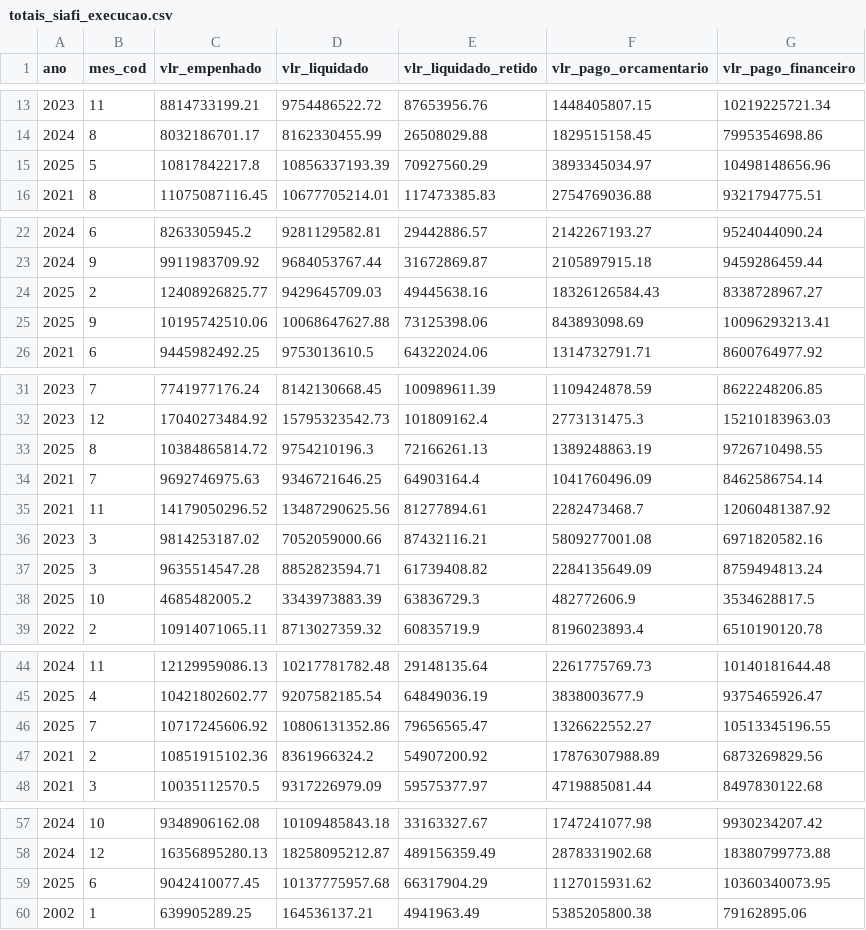
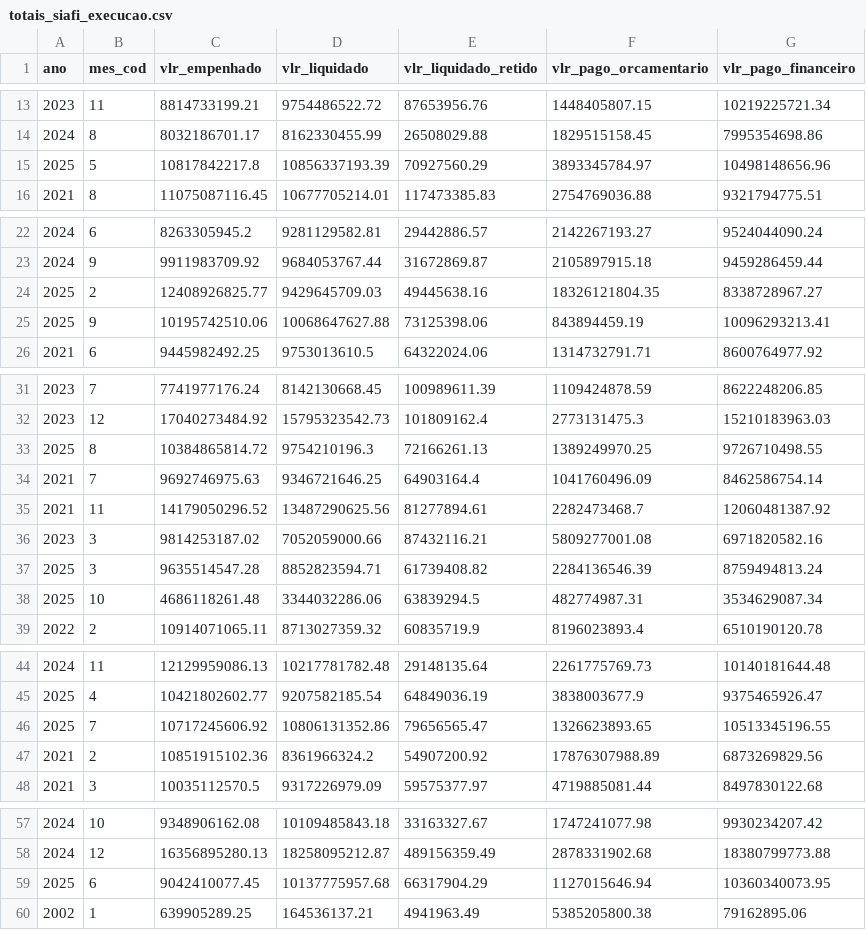
Before and after one commit to splor-mg/dados-totais-armazem-siafi, a CSV file: data/totais_siafi_execucao.csv, drawn as a sheet; only a part is shown, gaps mark what is left out.

```diff
--- a/data/totais_siafi_execucao.csv
+++ b/data/totais_siafi_execucao.csv
@@ -14,3 +14,3 @@ ano,mes_cod,vlr_empenhado,vlr_liquidado,vlr_liquidado_retido,vlr_pago_orcamentar
 2024,8,8032186701.17,8162330455.99,26508029.88,1829515158.45,7995354698.86
-2025,5,10817842217.8,10856337193.39,70927560.29,3893345034.97,10498148656.96
+2025,5,10817842217.8,10856337193.39,70927560.29,3893345784.97,10498148656.96
 2021,8,11075087116.45,10677705214.01,117473385.83,2754769036.88,9321794775.51
@@ -23,4 +23,4 @@ ano,mes_cod,vlr_empenhado,vlr_liquidado,vlr_liquidado_retido,vlr_pago_orcamentar
 2024,9,9911983709.92,9684053767.44,31672869.87,2105897915.18,9459286459.44
-2025,2,12408926825.77,9429645709.03,49445638.16,18326126584.43,8338728967.27
-2025,9,10195742510.06,10068647627.88,73125398.06,843893098.69,10096293213.41
+2025,2,12408926825.77,9429645709.03,49445638.16,18326121804.35,8338728967.27
+2025,9,10195742510.06,10068647627.88,73125398.06,843894459.19,10096293213.41
 2021,6,9445982492.25,9753013610.5,64322024.06,1314732791.71,8600764977.92
@@ -32,3 +32,3 @@ ano,mes_cod,vlr_empenhado,vlr_liquidado,vlr_liquidado_retido,vlr_pago_orcamentar
 2023,12,17040273484.92,15795323542.73,101809162.4,2773131475.3,15210183963.03
-2025,8,10384865814.72,9754210196.3,72166261.13,1389248863.19,9726710498.55
+2025,8,10384865814.72,9754210196.3,72166261.13,1389249970.25,9726710498.55
 2021,7,9692746975.63,9346721646.25,64903164.4,1041760496.09,8462586754.14
@@ -36,4 +36,4 @@ ano,mes_cod,vlr_empenhado,vlr_liquidado,vlr_liquidado_retido,vlr_pago_orcamentar
 2023,3,9814253187.02,7052059000.66,87432116.21,5809277001.08,6971820582.16
-2025,3,9635514547.28,8852823594.71,61739408.82,2284135649.09,8759494813.24
-2025,10,4685482005.2,3343973883.39,63836729.3,482772606.9,3534628817.5
+2025,3,9635514547.28,8852823594.71,61739408.82,2284136546.39,8759494813.24
+2025,10,4686118261.48,3344032286.06,63839294.5,482774987.31,3534629087.34
 2022,2,10914071065.11,8713027359.32,60835719.9,8196023893.4,6510190120.78
@@ -45,3 +45,3 @@ ano,mes_cod,vlr_empenhado,vlr_liquidado,vlr_liquidado_retido,vlr_pago_orcamentar
 2025,4,10421802602.77,9207582185.54,64849036.19,3838003677.9,9375465926.47
-2025,7,10717245606.92,10806131352.86,79656565.47,1326622552.27,10513345196.55
+2025,7,10717245606.92,10806131352.86,79656565.47,1326623893.65,10513345196.55
 2021,2,10851915102.36,8361966324.2,54907200.92,17876307988.89,6873269829.56
@@ -58,3 +58,3 @@ ano,mes_cod,vlr_empenhado,vlr_liquidado,vlr_liquidado_retido,vlr_pago_orcamentar
 2024,12,16356895280.13,18258095212.87,489156359.49,2878331902.68,18380799773.88
-2025,6,9042410077.45,10137775957.68,66317904.29,1127015931.62,10360340073.95
+2025,6,9042410077.45,10137775957.68,66317904.29,1127015646.94,10360340073.95
 2002,1,639905289.25,164536137.21,4941963.49,5385205800.38,79162895.06
```
Also changed, not shown: data-raw/totais_siafi_execucao_current.csv, data-raw/totais_siafi_restos_pagar.csv, 4 other files.
